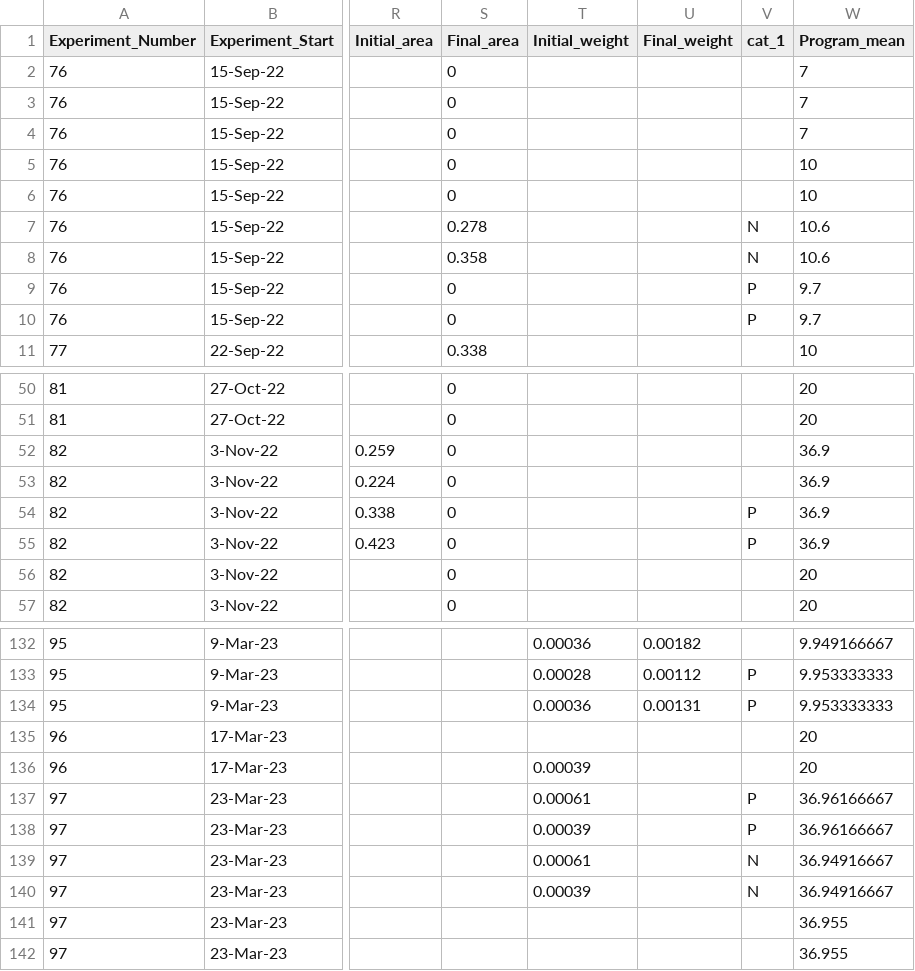
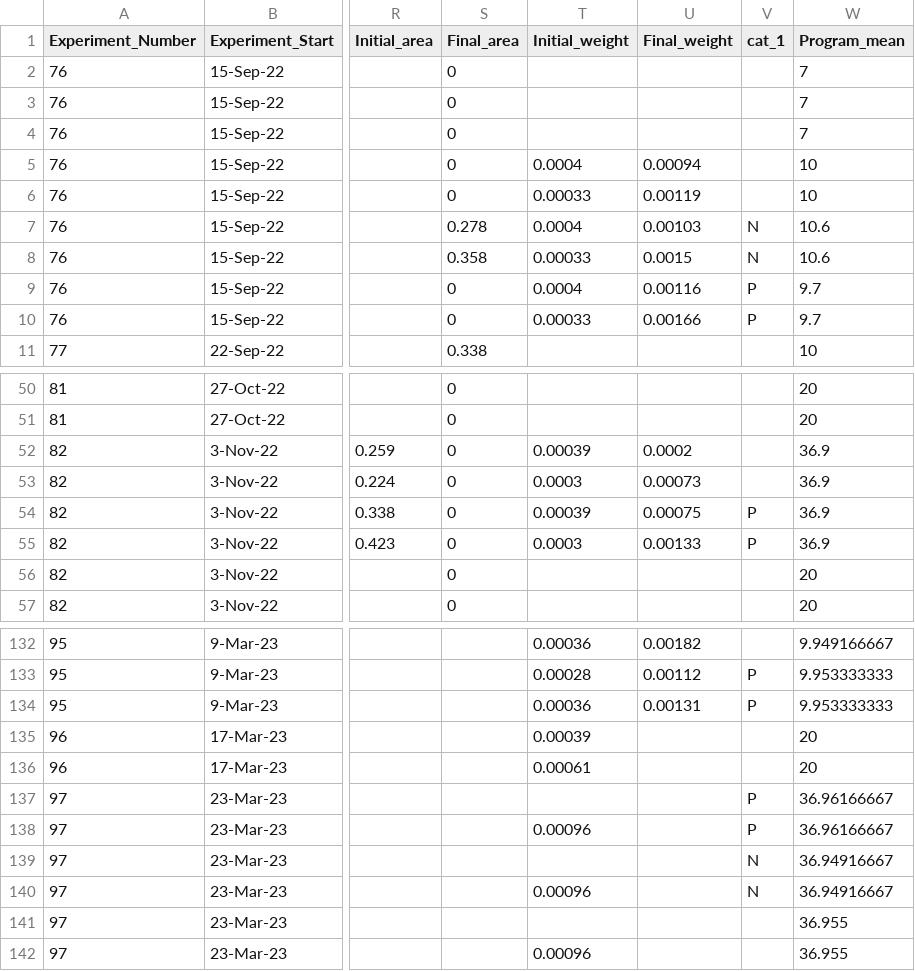
Before and after one commit to Cuddington-Lab/thermal-experiments, a CSV file: metafile_autocorrelation_2022-2023.csv, drawn as a sheet; only a part is shown, gaps mark what is left out; the diff covers the shown part only; the diff names each change by its address in the sheet, - before the commit and + after, or states it on an @@ line.

```diff
--- a/metafile_autocorrelation_2022-2023.csv
+++ b/metafile_autocorrelation_2022-2023.csv
-T5 (Initial_weight): (empty)
+T5 (Initial_weight): 0.0004
-U5 (Final_weight): (empty)
+U5 (Final_weight): 0.00094
-T6 (Initial_weight): (empty)
+T6 (Initial_weight): 0.00033
-U6 (Final_weight): (empty)
+U6 (Final_weight): 0.00119
-T7 (Initial_weight): (empty)
+T7 (Initial_weight): 0.0004
-U7 (Final_weight): (empty)
+U7 (Final_weight): 0.00103
-T8 (Initial_weight): (empty)
+T8 (Initial_weight): 0.00033
-U8 (Final_weight): (empty)
+U8 (Final_weight): 0.0015
-T9 (Initial_weight): (empty)
+T9 (Initial_weight): 0.0004
-U9 (Final_weight): (empty)
+U9 (Final_weight): 0.00116
-T10 (Initial_weight): (empty)
+T10 (Initial_weight): 0.00033
-U10 (Final_weight): (empty)
+U10 (Final_weight): 0.00166
-T52 (Initial_weight): (empty)
+T52 (Initial_weight): 0.00039
-U52 (Final_weight): (empty)
+U52 (Final_weight): 0.0002
-T53 (Initial_weight): (empty)
+T53 (Initial_weight): 0.0003
-U53 (Final_weight): (empty)
+U53 (Final_weight): 0.00073
-T54 (Initial_weight): (empty)
+T54 (Initial_weight): 0.00039
-U54 (Final_weight): (empty)
+U54 (Final_weight): 0.00075
-T55 (Initial_weight): (empty)
+T55 (Initial_weight): 0.0003
-U55 (Final_weight): (empty)
+U55 (Final_weight): 0.00133
-T135 (Initial_weight): (empty)
+T135 (Initial_weight): 0.00039
-T136 (Initial_weight): 0.00039
+T136 (Initial_weight): 0.00061
-T137 (Initial_weight): 0.00061
+T137 (Initial_weight): (empty)
-T138 (Initial_weight): 0.00039
+T138 (Initial_weight): 0.00096
-T139 (Initial_weight): 0.00061
+T139 (Initial_weight): (empty)
-T140 (Initial_weight): 0.00039
+T140 (Initial_weight): 0.00096
-T142 (Initial_weight): (empty)
+T142 (Initial_weight): 0.00096
```
Also changed, not shown: 32 edited cells elsewhere in this file.
